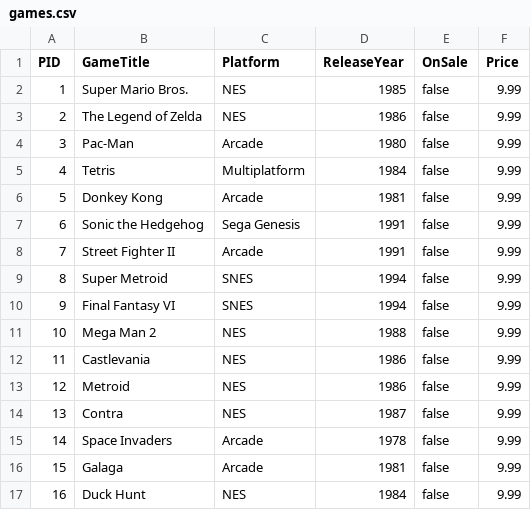
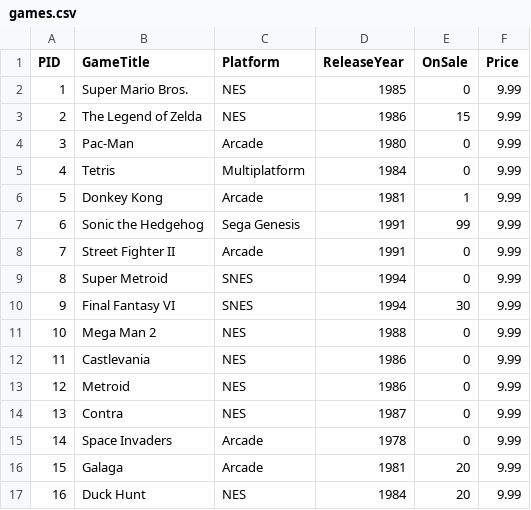
Before and after one commit to GakhalSingh/GoG-App, a CSV file: games.csv, drawn as a sheet.

Commit message:
update voor de sales en nu kan je met procenten het zien (nog niet gewerkt aan het werkelijke getal aan passen)

```diff
--- a/games.csv
+++ b/games.csv
@@ -1,17 +1,17 @@
 PID;GameTitle;Platform;ReleaseYear;OnSale;Price
-1;Super Mario Bros.;NES;1985;false;9.99;
-2;The Legend of Zelda;NES;1986;false;9.99;
-3;Pac-Man;Arcade;1980;false;9.99;
-4;Tetris;Multiplatform;1984;false;9.99;
-5;Donkey Kong;Arcade;1981;false;9.99;
-6;Sonic the Hedgehog;Sega Genesis;1991;false;9.99;
-7;Street Fighter II;Arcade;1991;false;9.99;
-8;Super Metroid;SNES;1994;false;9.99;
-9;Final Fantasy VI;SNES;1994;false;9.99;
-10;Mega Man 2;NES;1988;false;9.99;
-11;Castlevania;NES;1986;false;9.99;
-12;Metroid;NES;1986;false;9.99;
-13;Contra;NES;1987;false;9.99;
-14;Space Invaders;Arcade;1978;false;9.99;
-15;Galaga;Arcade;1981;false;9.99;
-16;Duck Hunt;NES;1984;false;9.99;
+1;Super Mario Bros.;NES;1985;0;9.99;
+2;The Legend of Zelda;NES;1986;15;9.99;
+3;Pac-Man;Arcade;1980;0;9.99;
+4;Tetris;Multiplatform;1984;0;9.99;
+5;Donkey Kong;Arcade;1981;1;9.99;
+6;Sonic the Hedgehog;Sega Genesis;1991;99;9.99;
+7;Street Fighter II;Arcade;1991;0;9.99;
+8;Super Metroid;SNES;1994;0;9.99;
+9;Final Fantasy VI;SNES;1994;30;9.99;
+10;Mega Man 2;NES;1988;0;9.99;
+11;Castlevania;NES;1986;0;9.99;
+12;Metroid;NES;1986;0;9.99;
+13;Contra;NES;1987;0;9.99;
+14;Space Invaders;Arcade;1978;0;9.99;
+15;Galaga;Arcade;1981;20;9.99;
+16;Duck Hunt;NES;1984;20;9.99;
```
Also changed, not shown: 4 other files.
